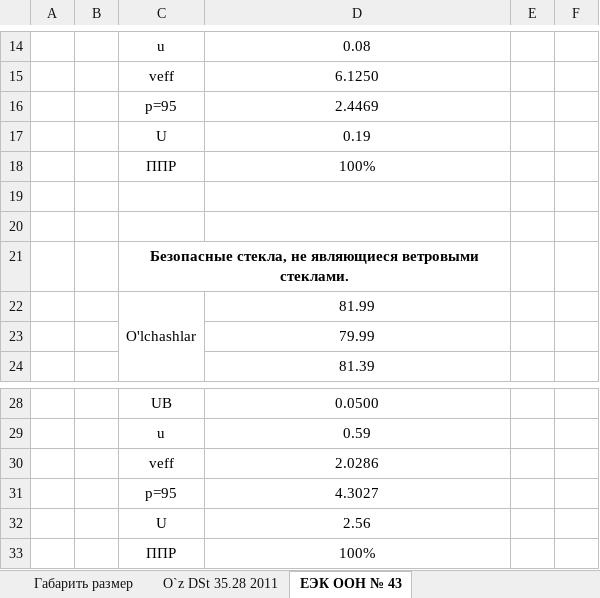
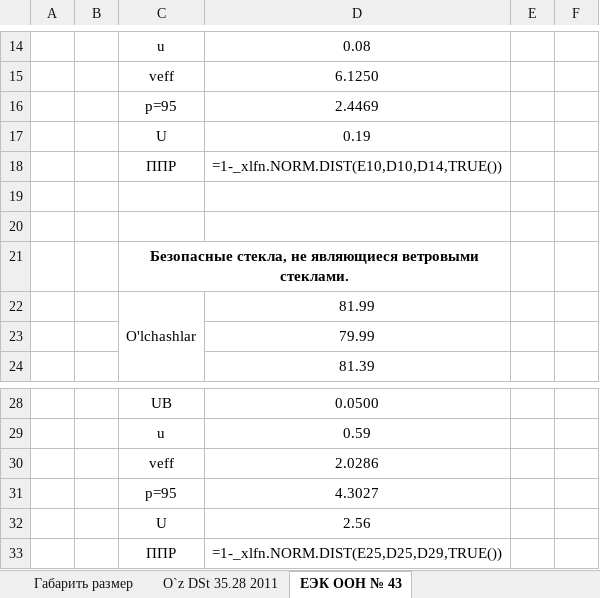
Before and after one commit to DalerK5/Siteprtcl, an Excel workbook: m2/template_m2.xlsx, sheet ЕЭК ООН № 43, drawn as a sheet; only a part is shown, gaps mark what is left out; values as stored, in another font and other column widths than the file's, no borders; formulas without a stored value are shown as written; the diff names each change by its address in the sheet, - before the commit and + after, or states it on an @@ line.

```diff
--- a/m2/template_m2.xlsx (sheet ЕЭК ООН № 43)
+++ b/m2/template_m2.xlsx (sheet ЕЭК ООН № 43)
-D18: 100%
+D18: =1-_xlfn.NORM.DIST(E10,D10,D14,TRUE())
-D33: 100%
+D33: =1-_xlfn.NORM.DIST(E25,D25,D29,TRUE())
```
Also changed, not shown: sheet 48-04, sheet ГОСТ 30593-2015, sheet O`z DSt 35.28 2011, m2_m3/template_m3.xlsx, 1 other file.
